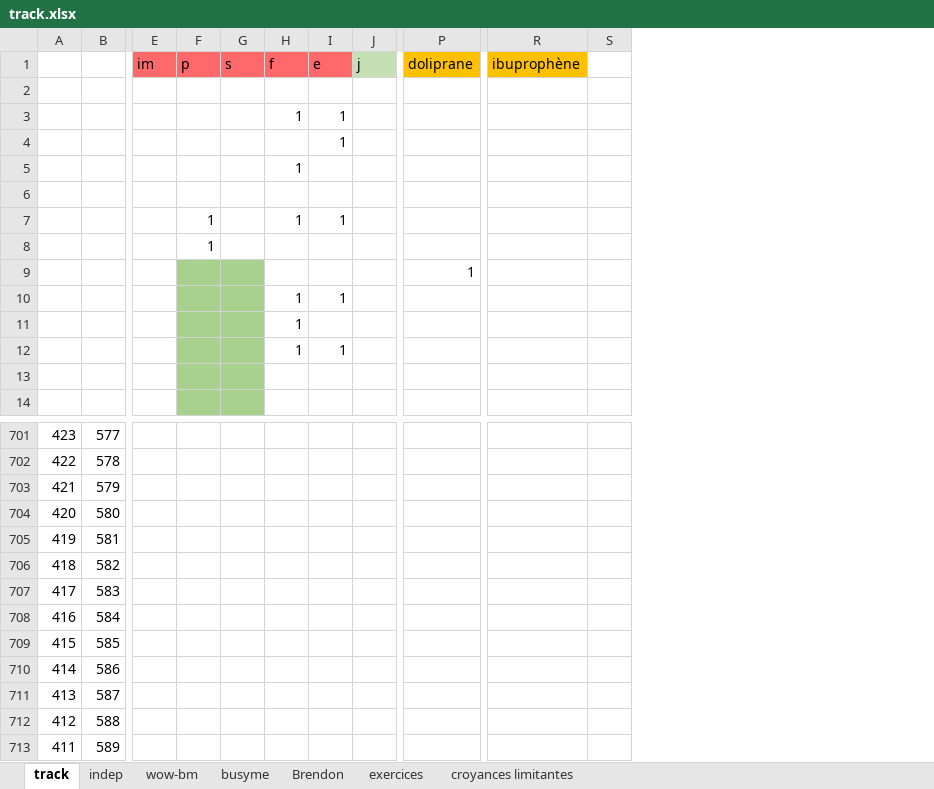
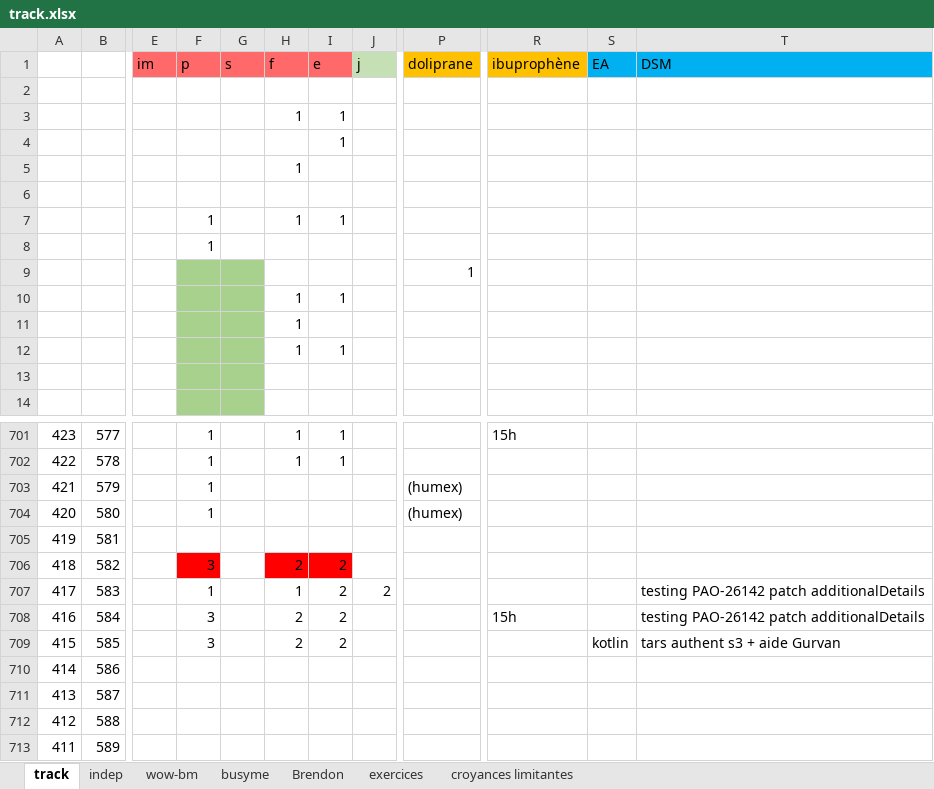
Before and after one commit to lenopgm/notes, an Excel workbook: track.xlsx, sheet track, drawn as a sheet; only a part is shown, gaps mark what is left out; values as stored, in another font and other column widths than the file's, no borders; removed rows and columns are numbered as before the commit, all else as after; the diff covers the shown part only; the diff names each change by its address in the sheet, - before the commit and + after, or states it on an @@ line.

```diff
--- a/track.xlsx (sheet track)
+++ b/track.xlsx (sheet track)
-column S, empty
+column S (EA), row 709: kotlin
+column T (DSM), rows 707-709: testing PAO-26142 patch additionalDetails | testing PAO-26142 patch additionalDetails | tars authent s3 + aide Gurvan
-F701:F704 (p): (empty)
+F701:F704 (p): 1
-H701:H702 (f): (empty)
+H701:H702 (f): 1
-I701:I702 (e): (empty)
+I701:I702 (e): 1
-R701 (ibuprophène): (empty)
+R701 (ibuprophène): 15h
-P703:P704 (doliprane): (empty)
+P703:P704 (doliprane): (humex)
-F706 (p): (empty)
+F706 (p): 3
-F706 fill: none
+F706 fill: #FF0000
-H706 (f): (empty)
+H706 (f): 2
-H706:I706 fill: none
+H706:I706 fill: #FF0000
-I706:I709 (e): (empty)
+I706:I709 (e): 2
-F707 (p): (empty)
+F707 (p): 1
-H707 (f): (empty)
+H707 (f): 1
-J707 (j): (empty)
+J707 (j): 2
-F708:F709 (p): (empty)
+F708:F709 (p): 3
-H708:H709 (f): (empty)
+H708:H709 (f): 2
-R708 (ibuprophène): (empty)
+R708 (ibuprophène): 15h
```
Also changed, not shown: 28 edited cells and cell formats elsewhere in this sheet, 2 other files.
